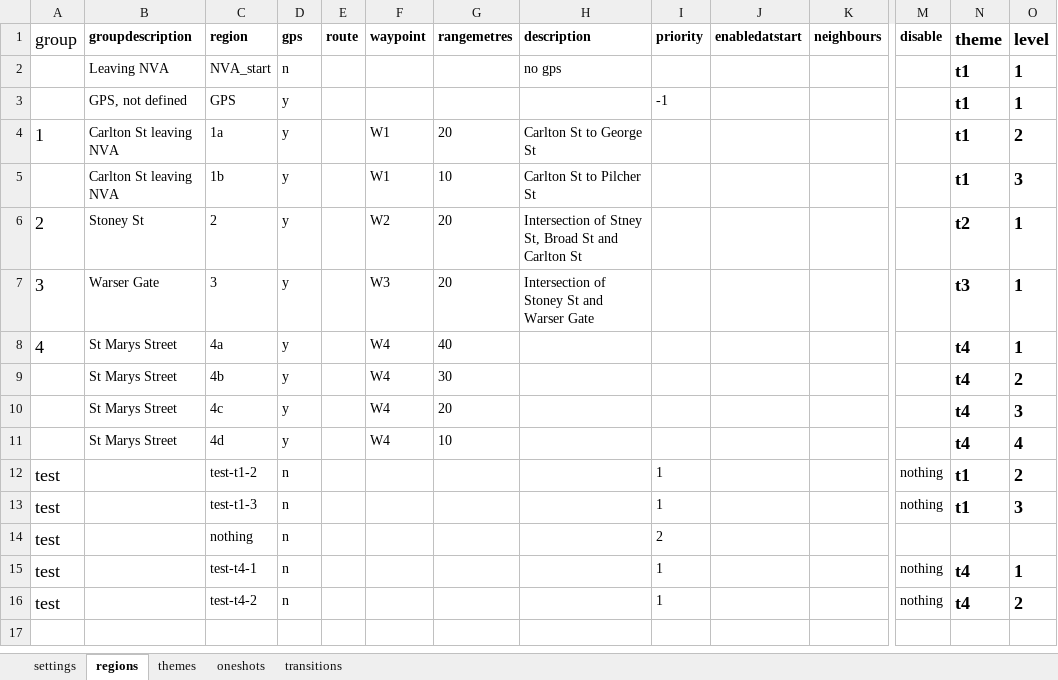
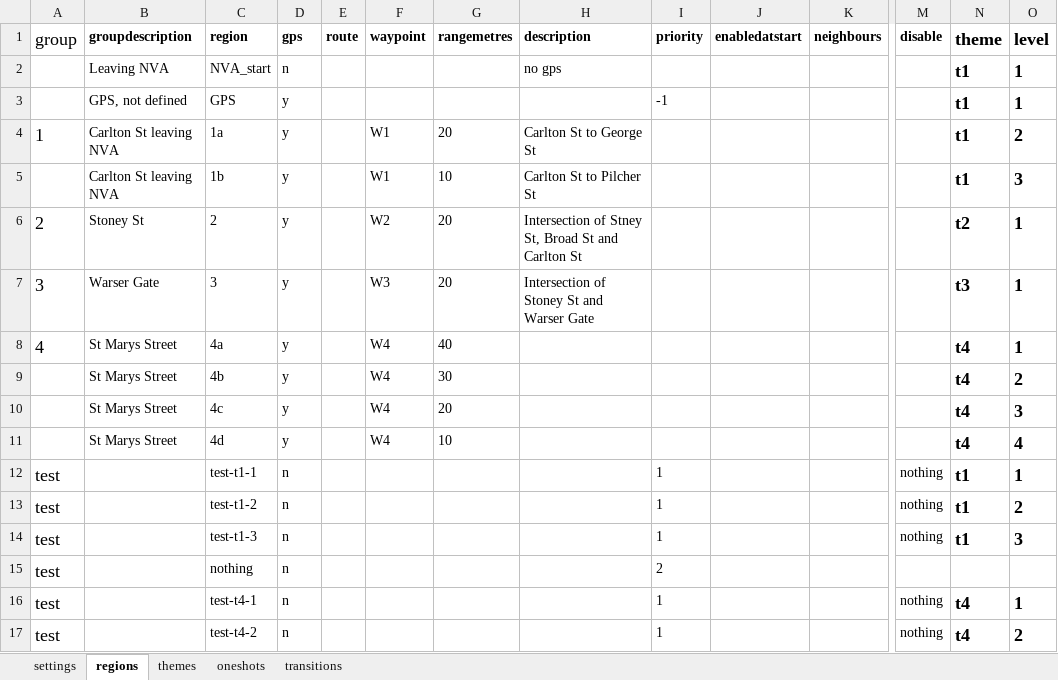
Before and after one commit to cgreenhalgh/daoauthor, an Excel workbook: data/nott walking ex.2.xlsx, sheet regions, drawn as a sheet; only a part is shown, gaps mark what is left out; values as stored, in another font and other column widths than the file's, no borders; rows hold the shown columns only; the diff names each change by its address in the sheet, - before the commit and + after, or states it on an @@ line.

```diff
--- a/data/nott walking ex.2.xlsx (sheet regions)
+++ b/data/nott walking ex.2.xlsx (sheet regions)
+row 12: test |  | test-t1-1 | n |  |  |  |  | 1 |  |  | nothing | t1 | 1
```
Also changed, not shown: sheet themes, 3 other files.
